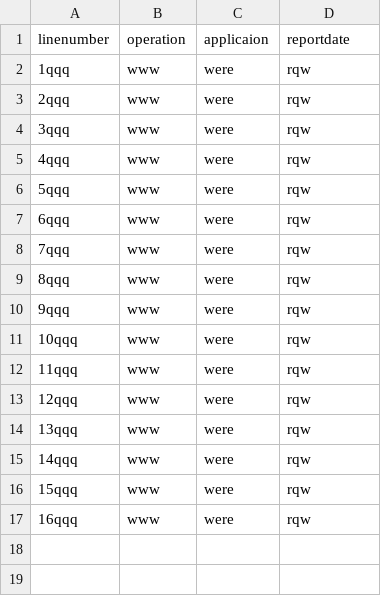
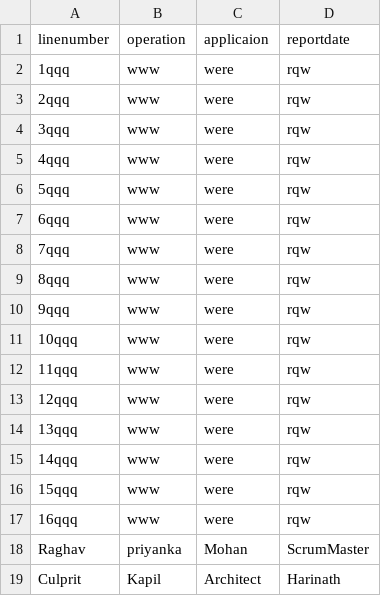
Before and after one commit to priyanka-6209/pirates-devopsOnData, a CSV file: data.csv, drawn as a sheet.

Commit message:
Update data.csv

```diff
--- a/data.csv
+++ b/data.csv
@@ -17 +17,3 @@ linenumber,operation,applicaion,reportdate
 16qqq,www,were,rqw
+Raghav,priyanka,Mohan,ScrumMaster
+Culprit,Kapil,Architect,Harinath
```
